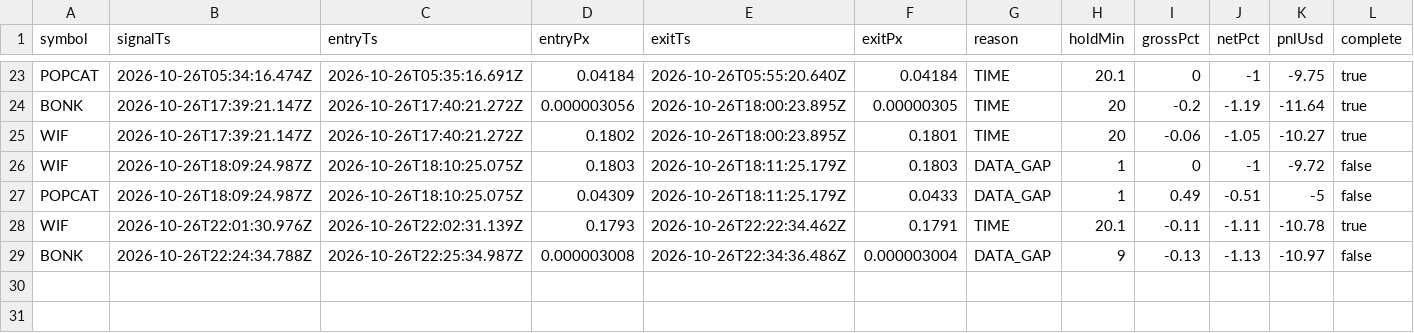
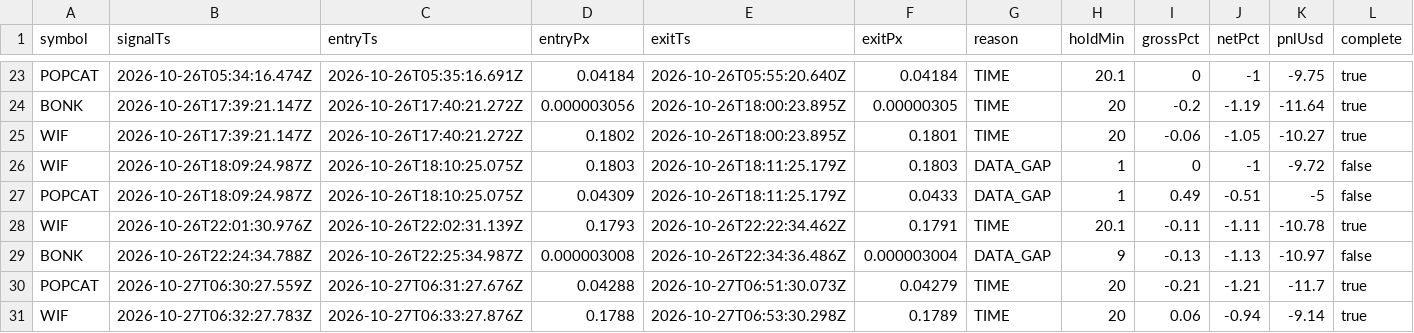
Before and after one commit to jyofst/jyofst.github.io, a CSV file: sim/trades.csv, drawn as a sheet; only a part is shown, gaps mark what is left out; the diff names each change by its address in the sheet, - before the commit and + after, or states it on an @@ line.

```diff
--- a/sim/trades.csv
+++ b/sim/trades.csv
+row 30: POPCAT | 2026-10-27T06:30:27.559Z | 2026-10-27T06:31:27.676Z | 0.04288 | 2026-10-27T06:51:30.073Z | 0.04279 | TIME | 20 | -0.21 | -1.21 | -11.7 | true
+row 31: WIF | 2026-10-27T06:32:27.783Z | 2026-10-27T06:33:27.876Z | 0.1788 | 2026-10-27T06:53:30.298Z | 0.1789 | TIME | 20 | 0.06 | -0.94 | -9.14 | true
```
Also changed, not shown: 4 other files.
